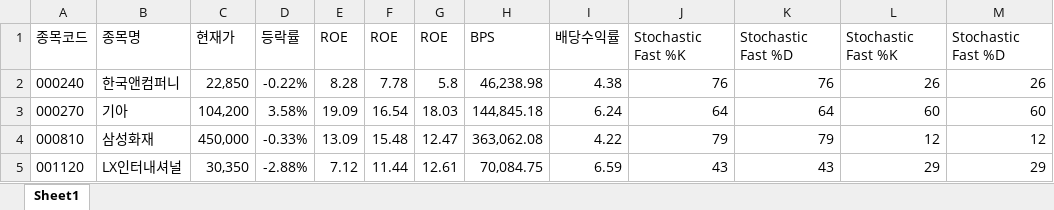
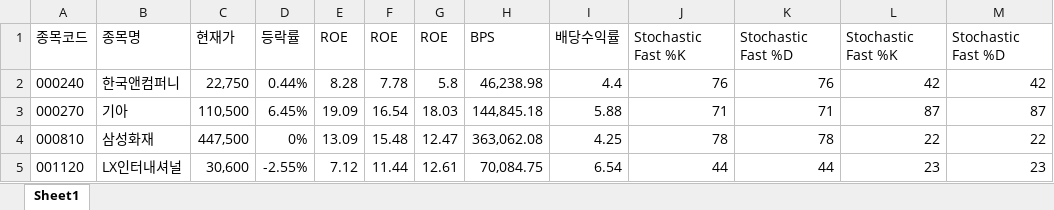
Before and after one commit to ez4happy/DividendGrowth, an Excel workbook: 1.xlsx, sheet Sheet1, drawn as a sheet; only a part is shown; values as stored, in another font and other column widths than the file's, no borders; the diff covers the shown part only; the diff names each change by its address in the sheet, - before the commit and + after, or states it on an @@ line.

Commit message:
Add files via upload

```diff
--- a/1.xlsx (sheet Sheet1)
+++ b/1.xlsx (sheet Sheet1)
-C2: 22,850
+C2: 22,750
-D2: -0.22%
+D2: 0.44%
-I2: 4.38
+I2: 4.4
-L2: 26
+L2: 42
-M2: 26
+M2: 42
-C3: 104,200
+C3: 110,500
-D3: 3.58%
+D3: 6.45%
-I3: 6.24
+I3: 5.88
-J3: 64
+J3: 71
-K3: 64
+K3: 71
-L3: 60
+L3: 87
-M3: 60
+M3: 87
-C4: 450,000
+C4: 447,500
-D4: -0.33%
+D4: 0%
-I4: 4.22
+I4: 4.25
-J4: 79
+J4: 78
-K4: 79
+K4: 78
-L4: 12
+L4: 22
-M4: 12
+M4: 22
-C5: 30,350
+C5: 30,600
-D5: -2.88%
+D5: -2.55%
-I5: 6.59
+I5: 6.54
-J5: 43
+J5: 44
-K5: 43
+K5: 44
-L5: 29
+L5: 23
-M5: 29
+M5: 23
```
Also changed, not shown: 254 edited cells elsewhere in this sheet.
